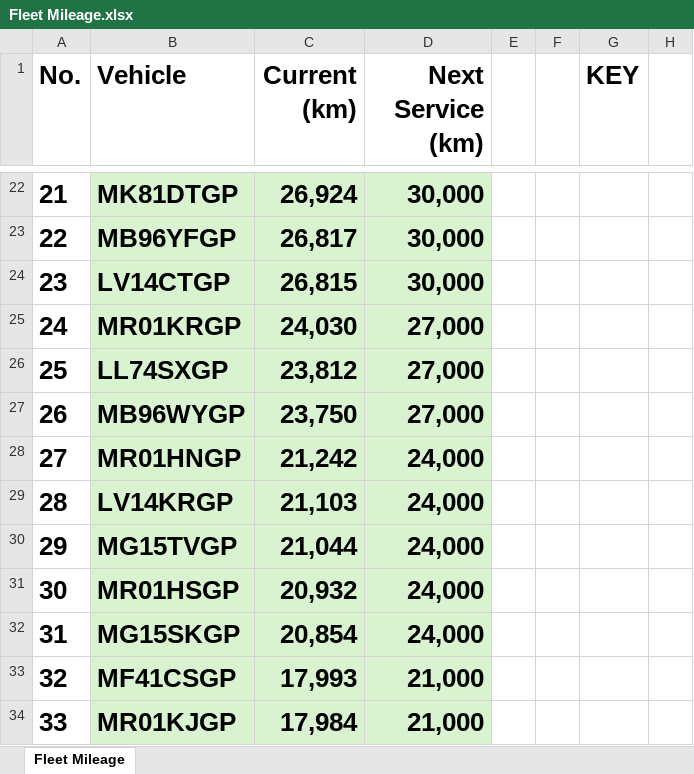
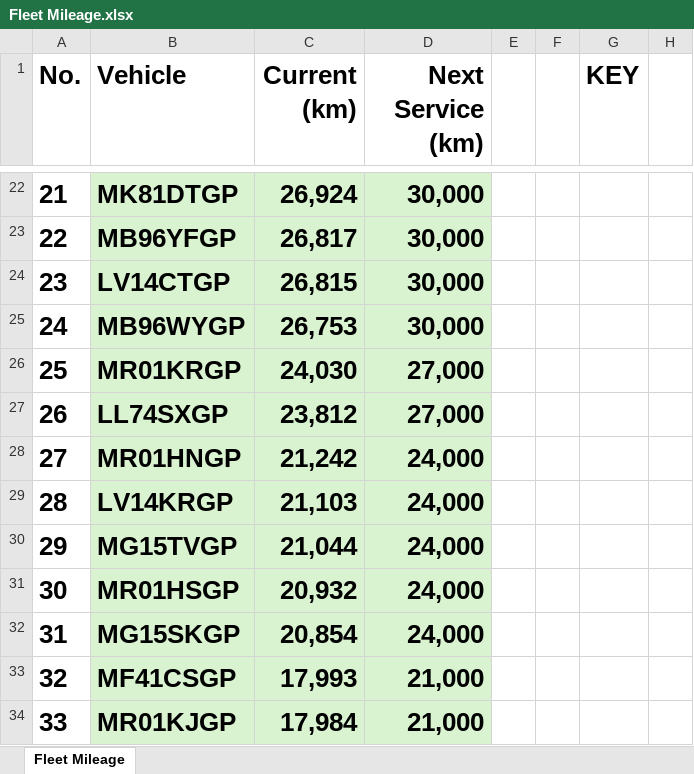
Before and after one commit to cloudlint/MobilityFleet, an Excel workbook: Fleet Mileage.xlsx, sheet Fleet Mileage, drawn as a sheet; only a part is shown, gaps mark what is left out; values as stored, in another font and other column widths than the file's, no borders; removed rows and columns are numbered as before the commit, all else as after; the diff names each change by its address in the sheet, - before the commit and + after, or states it on an @@ line.

```diff
--- a/Fleet Mileage.xlsx (sheet Fleet Mileage)
+++ b/Fleet Mileage.xlsx (sheet Fleet Mileage)
+row 25: 24 | MB96WYGP | 26,753 | 30,000
@@ column A (No.) renumbered between rows 26 and 27 @@
-row 27: 26 | MB96WYGP | 23,750 | 27,000
```
Also changed, not shown: 1 other file.
